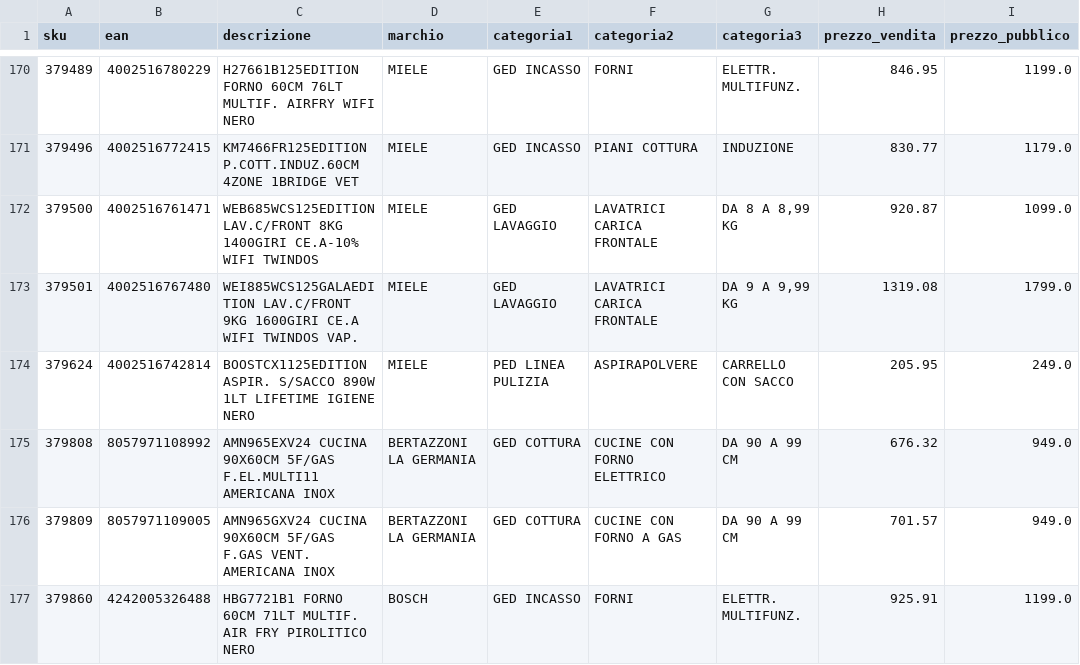
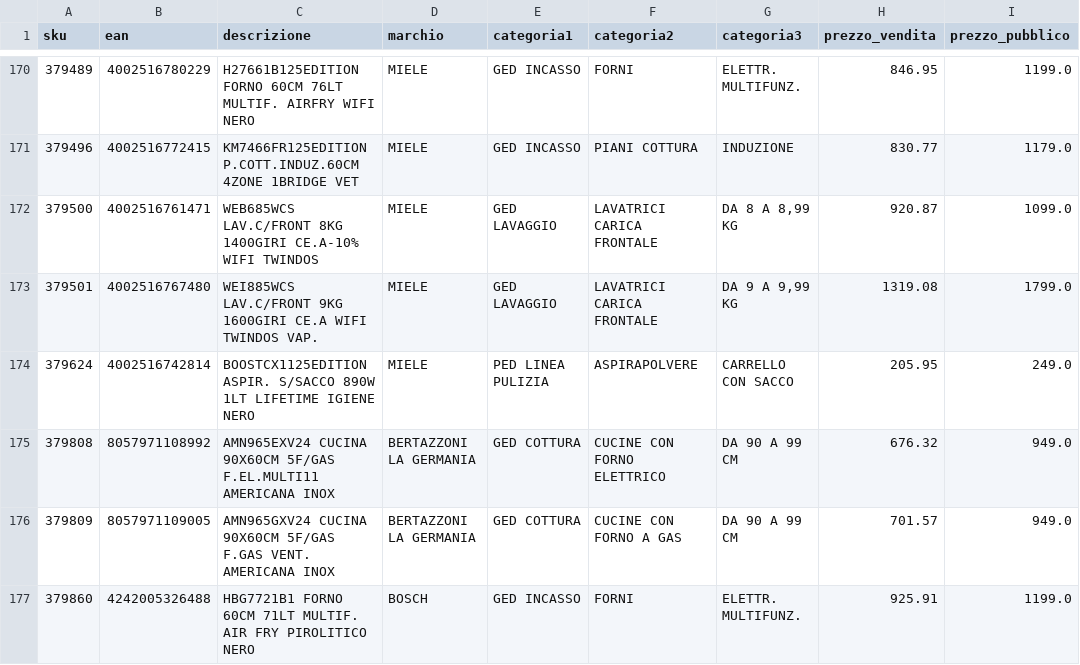
Before and after one commit to el4u-b2b/listino-b2b, a CSV file: listino_B2B.csv, drawn as a sheet; only a part is shown, gaps mark what is left out; the diff covers the shown part only; the diff names each change by its address in the sheet, - before the commit and + after, or states it on an @@ line.

```diff
--- a/listino_B2B.csv
+++ b/listino_B2B.csv
-C172 (descrizione): WEB685WCS125EDITION LAV.C/FRONT 8KG…
+C172 (descrizione): WEB685WCS LAV.C/FRONT 8KG…
-C173 (descrizione): WEI885WCS125GALAEDITION LAV.C/FRONT 9KG…
+C173 (descrizione): WEI885WCS LAV.C/FRONT 9KG…
```
Also changed, not shown: 5 added rows, 4 removed rows and 9 edited cells elsewhere in this file, 1 other file.
